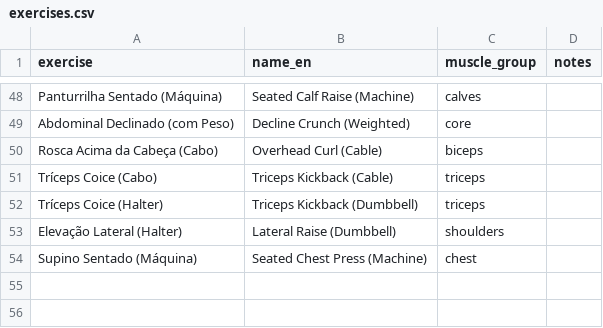
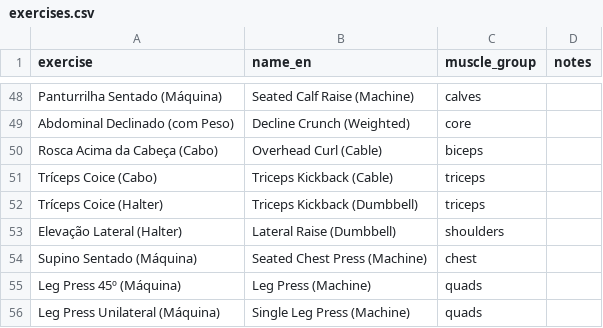
Before and after one commit to jivagomenezes/fitness-log, a CSV file: data/exercises.csv, drawn as a sheet; only a part is shown, gaps mark what is left out.

```diff
--- a/data/exercises.csv
+++ b/data/exercises.csv
@@ -54 +54,3 @@ Elevação Lateral (Halter),Lateral Raise (Dumbbell),shoulders,
 Supino Sentado (Máquina),Seated Chest Press (Machine),chest,
+Leg Press 45º (Máquina),Leg Press (Machine),quads,
+Leg Press Unilateral (Máquina),Single Leg Press (Machine),quads,
```
Also changed, not shown: data/daily_health.csv, data/strength_sets.csv, 3 other files.
